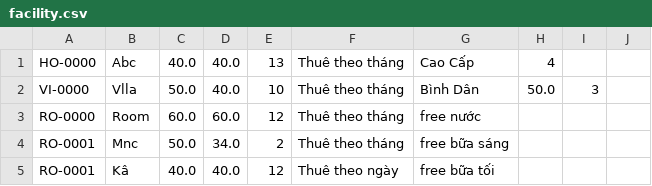
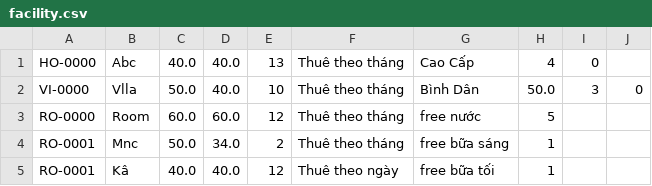
Before and after one commit to kimngocthanh/module2_again, a CSV file: src/casestudy/data/facility.csv, drawn as a sheet.

```diff
--- a/src/casestudy/data/facility.csv
+++ b/src/casestudy/data/facility.csv
@@ -1,5 +1,5 @@
-HO-0000,Abc ,40.0,40.0,13,Thuê theo tháng,Cao Cấp  ,4
-VI-0000,Vlla,50.0,40.0,10,Thuê theo tháng,Bình Dân ,50.0,3
-RO-0000,Room,60.0,60.0,12,Thuê theo tháng,free nước
-RO-0001,Mnc,50.0,34.0,2,Thuê theo tháng,free bữa sáng
-RO-0001,Kâ,40.0,40.0,12,Thuê theo ngày,free bữa tối
+HO-0000,Abc ,40.0,40.0,13,Thuê theo tháng,Cao Cấp ,4,0
+VI-0000,Vlla,50.0,40.0,10,Thuê theo tháng,Bình Dân ,50.0,3,0
+RO-0000,Room,60.0,60.0,12,Thuê theo tháng,free nước,5
+RO-0001,Mnc,50.0,34.0,2,Thuê theo tháng,free bữa sáng,1
+RO-0001,Kâ,40.0,40.0,12,Thuê theo ngày,free bữa tối,1
```
Also changed, not shown: out/production/Module2_again/casestudy/data/facility.csv, 33 other files.
